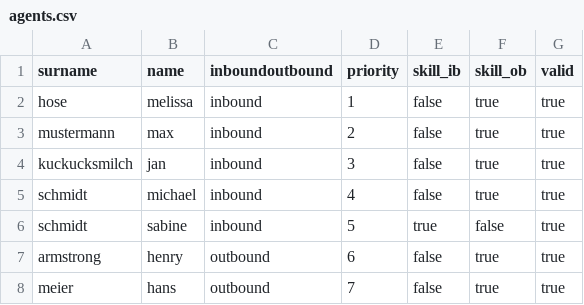
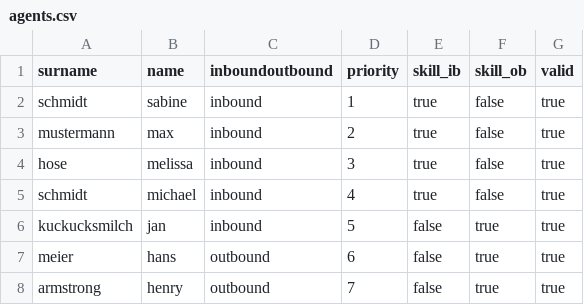
Before and after one commit to philippwallrafen/avedo_bot, a CSV file: data/agents.csv, drawn as a sheet.

```diff
--- a/data/agents.csv
+++ b/data/agents.csv
@@ -1,8 +1,8 @@
 surname,name,inboundoutbound,priority,skill_ib,skill_ob,valid
-hose,melissa,inbound,1,false,true,true
-mustermann,max,inbound,2,false,true,true
-kuckucksmilch,jan,inbound,3,false,true,true
-schmidt,michael,inbound,4,false,true,true
-schmidt,sabine,inbound,5,true,false,true
-armstrong,henry,outbound,6,false,true,true
-meier,hans,outbound,7,false,true,true
+schmidt,sabine,inbound,1,true,false,true
+mustermann,max,inbound,2,true,false,true
+hose,melissa,inbound,3,true,false,true
+schmidt,michael,inbound,4,true,false,true
+kuckucksmilch,jan,inbound,5,false,true,true
+meier,hans,outbound,6,false,true,true
+armstrong,henry,outbound,7,false,true,true
```
Also changed, not shown: 35 other files.
